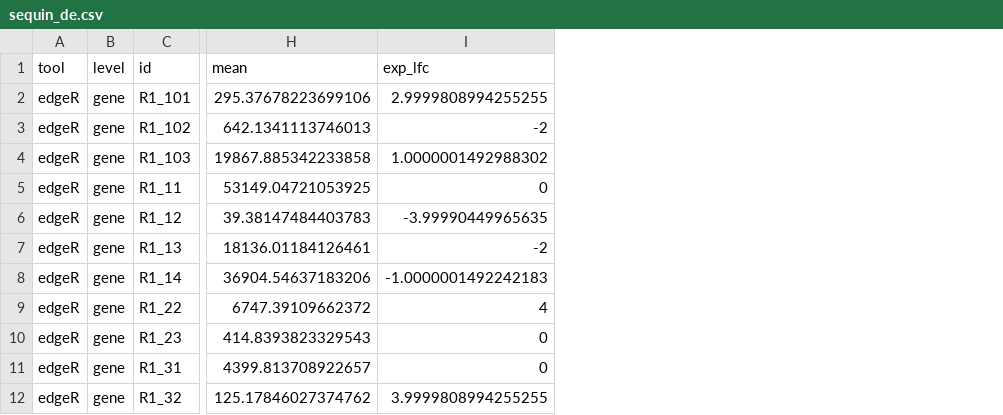
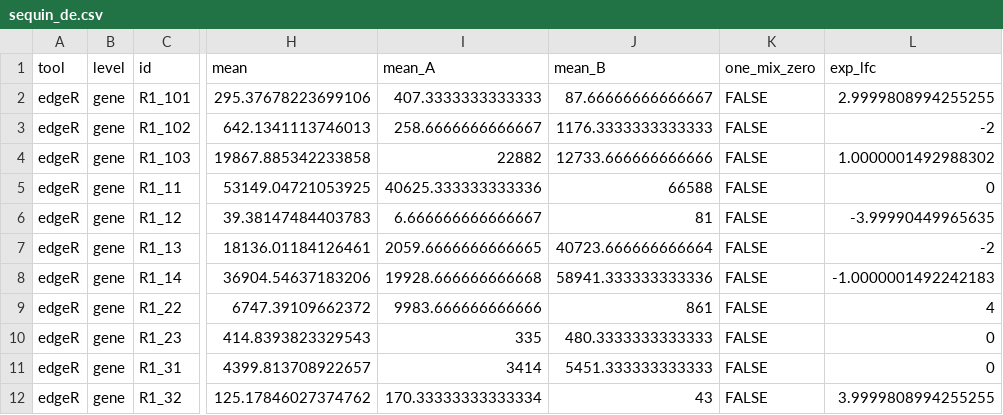
Before and after one commit to borgessbarbara/pulposeq-benchmarking-2026, a CSV file: dong/results/sequins_edger/gene/sequin_de.csv, drawn as a sheet; only a part is shown, gaps mark what is left out; the diff names each change by its address in the sheet, - before the commit and + after, or states it on an @@ line.

```diff
--- a/dong/results/sequins_edger/gene/sequin_de.csv
+++ b/dong/results/sequins_edger/gene/sequin_de.csv
+column I (mean_A), rows 2-12: 407.3333333333333 | 258.6666666666667 | 22882 | 40625.333333333336 | 6.666666666666667 | 2059.6666666666665 | 19928.666666666668 | 9983.666666666666 | 335 | 3414 | 170.33333333333334
+column J (mean_B), rows 2-12: 87.66666666666667 | 1176.3333333333333 | 12733.666666666666 | 66588 | 81 | 40723.666666666664 | 58941.333333333336 | 861 | 480.3333333333333 | 5451.333333333333 | 43
+column K (one_mix_zero), rows 2-12: all FALSE
```
Also changed, not shown: dong/results/sequins_edger/summary.csv, dong/results/sequins_edger/transcript/sequin_de.csv, 6 other files.
